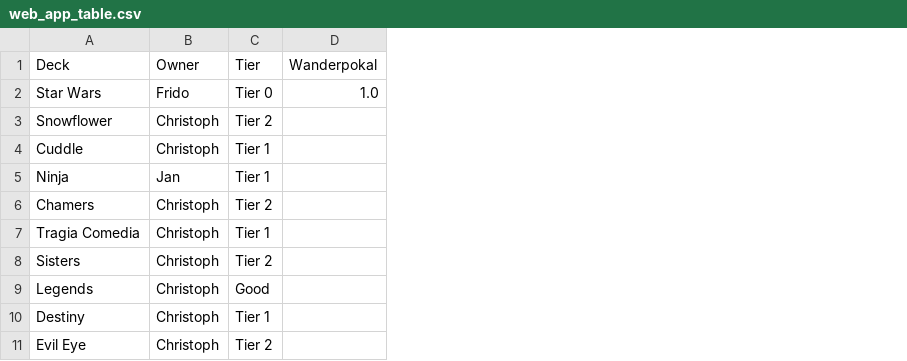
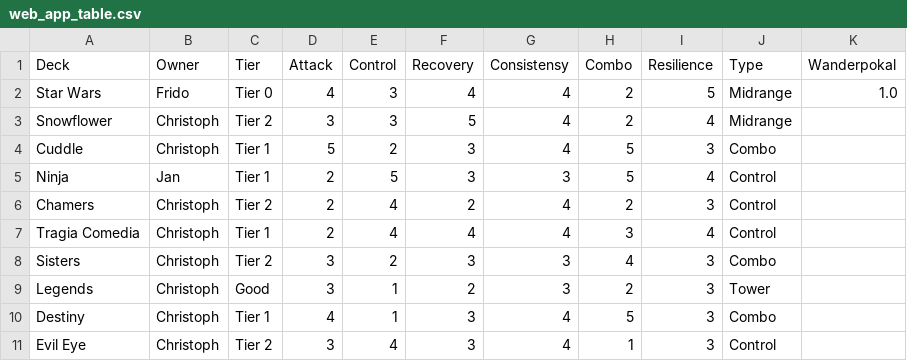
Before and after one commit to Irohny/ygo_elo_dashboard, a CSV file: web_app_table.csv, drawn as a sheet; only a part is shown; the diff names each change by its address in the sheet, - before the commit and + after, or states it on an @@ line.

Commit message:
add more data for evaluation

```diff
--- a/web_app_table.csv
+++ b/web_app_table.csv
+column D (Attack), rows 2-11: 4 | 3 | 5 | 2 | 2 | 2 | 3 | 3 | 4 | 3
+column E (Control), rows 2-11: 3 | 3 | 2 | 5 | 4 | 4 | 2 | 1 | 1 | 4
+column F (Recovery), rows 2-11: 4 | 5 | 3 | 3 | 2 | 4 | 3 | 2 | 3 | 3
+column G (Consistensy), rows 2-11: 4 | 4 | 4 | 3 | 4 | 4 | 3 | 3 | 4 | 4
+column H (Combo), rows 2-11: 2 | 2 | 5 | 5 | 2 | 3 | 4 | 2 | 5 | 1
+column I (Resilience), rows 2-11: 5 | 4 | 3 | 4 | 3 | 4 | 3 | 3 | 3 | 3
+column J (Type), rows 2-11: Midrange | Midrange | Combo | Control | Control | Control | Combo | Tower | Combo | Control
```
